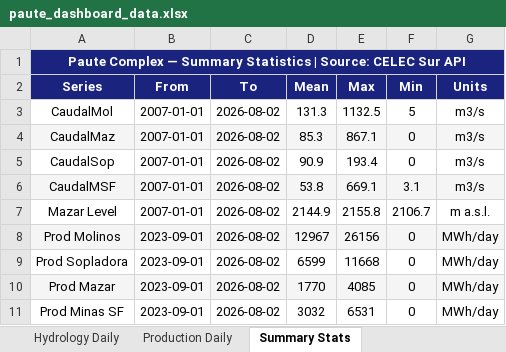
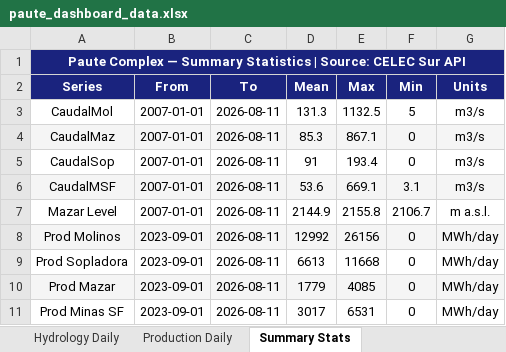
Before and after one commit to lorenzmaldo/aequus-economics, an Excel workbook: electricidad/paute_dashboard_data.xlsx, sheet Summary Stats, drawn as a sheet; values as stored, in another font and other column widths than the file's, no borders; the diff names each change by its address in the sheet, - before the commit and + after, or states it on an @@ line.

```diff
--- a/electricidad/paute_dashboard_data.xlsx (sheet Summary Stats)
+++ b/electricidad/paute_dashboard_data.xlsx (sheet Summary Stats)
-C3:C11 (To): 2026-08-02
+C3:C11 (To): 2026-08-11
-D5 (Mean): 90.9
+D5 (Mean): 91
-D6 (Mean): 53.8
+D6 (Mean): 53.6
-D8 (Mean): 12967
+D8 (Mean): 12992
-D9 (Mean): 6599
+D9 (Mean): 6613
-D10 (Mean): 1770
+D10 (Mean): 1779
-D11 (Mean): 3032
+D11 (Mean): 3017
```
Also changed, not shown: sheet Hydrology Daily, sheet Production Daily, electricidad/el_nino_mapping_data.xlsx, 1 other file.
